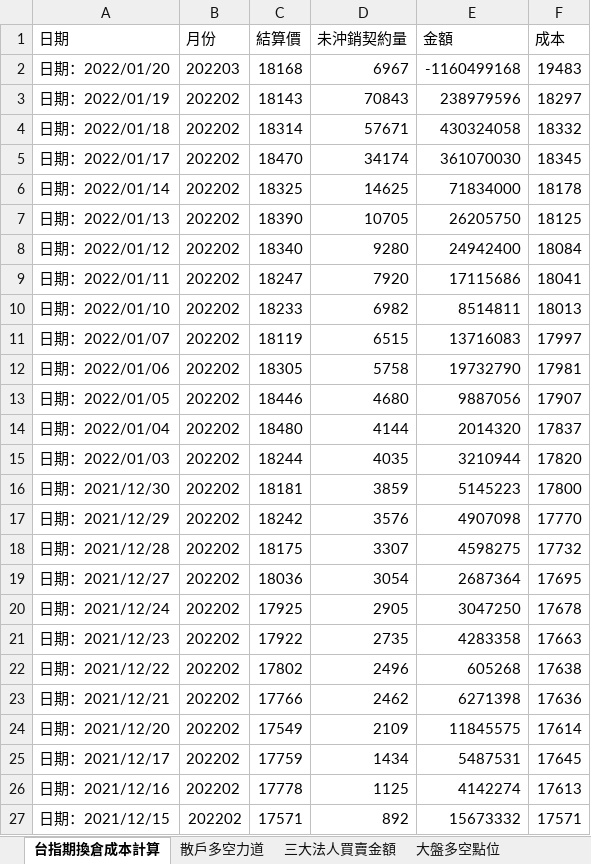
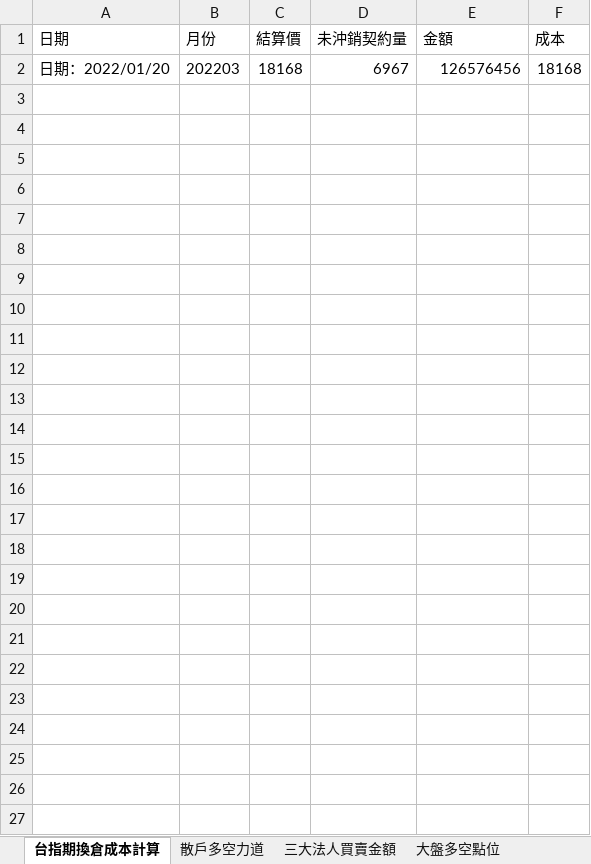
Before and after one commit to raywugithub/Crawler, an Excel workbook: everyday_ver2.xlsx, sheet 台指期換倉成本計算, drawn as a sheet; values as stored, in another font and other column widths than the file's, no borders; the diff names each change by its address in the sheet, - before the commit and + after, or states it on an @@ line.

Commit message:
2022/1/20 - everyday data updated

```diff
--- a/everyday_ver2.xlsx (sheet 台指期換倉成本計算)
+++ b/everyday_ver2.xlsx (sheet 台指期換倉成本計算)
-E2 (金額): -1160499168
+E2 (金額): 126576456
-F2 (成本): 19483
+F2 (成本): 18168
-row 3: 日期：2022/01/19 | 202202 | 18143 | 70843 | 238979596 | 18297
-row 4: 日期：2022/01/18 | 202202 | 18314 | 57671 | 430324058 | 18332
-row 5: 日期：2022/01/17 | 202202 | 18470 | 34174 | 361070030 | 18345
-row 6: 日期：2022/01/14 | 202202 | 18325 | 14625 | 71834000 | 18178
-row 7: 日期：2022/01/13 | 202202 | 18390 | 10705 | 26205750 | 18125
-row 8: 日期：2022/01/12 | 202202 | 18340 | 9280 | 24942400 | 18084
-row 9: 日期：2022/01/11 | 202202 | 18247 | 7920 | 17115686 | 18041
-row 10: 日期：2022/01/10 | 202202 | 18233 | 6982 | 8514811 | 18013
-row 11: 日期：2022/01/07 | 202202 | 18119 | 6515 | 13716083 | 17997
-row 12: 日期：2022/01/06 | 202202 | 18305 | 5758 | 19732790 | 17981
-row 13: 日期：2022/01/05 | 202202 | 18446 | 4680 | 9887056 | 17907
-row 14: 日期：2022/01/04 | 202202 | 18480 | 4144 | 2014320 | 17837
-row 15: 日期：2022/01/03 | 202202 | 18244 | 4035 | 3210944 | 17820
-row 16: 日期：2021/12/30 | 202202 | 18181 | 3859 | 5145223 | 17800
-row 17: 日期：2021/12/29 | 202202 | 18242 | 3576 | 4907098 | 17770
-row 18: 日期：2021/12/28 | 202202 | 18175 | 3307 | 4598275 | 17732
-row 19: 日期：2021/12/27 | 202202 | 18036 | 3054 | 2687364 | 17695
-row 20: 日期：2021/12/24 | 202202 | 17925 | 2905 | 3047250 | 17678
-row 21: 日期：2021/12/23 | 202202 | 17922 | 2735 | 4283358 | 17663
-row 22: 日期：2021/12/22 | 202202 | 17802 | 2496 | 605268 | 17638
-row 23: 日期：2021/12/21 | 202202 | 17766 | 2462 | 6271398 | 17636
-row 24: 日期：2021/12/20 | 202202 | 17549 | 2109 | 11845575 | 17614
-row 25: 日期：2021/12/17 | 202202 | 17759 | 1434 | 5487531 | 17645
-row 26: 日期：2021/12/16 | 202202 | 17778 | 1125 | 4142274 | 17613
-row 27: 日期：2021/12/15 | 202202 | 17571 | 892 | 15673332 | 17571
```
